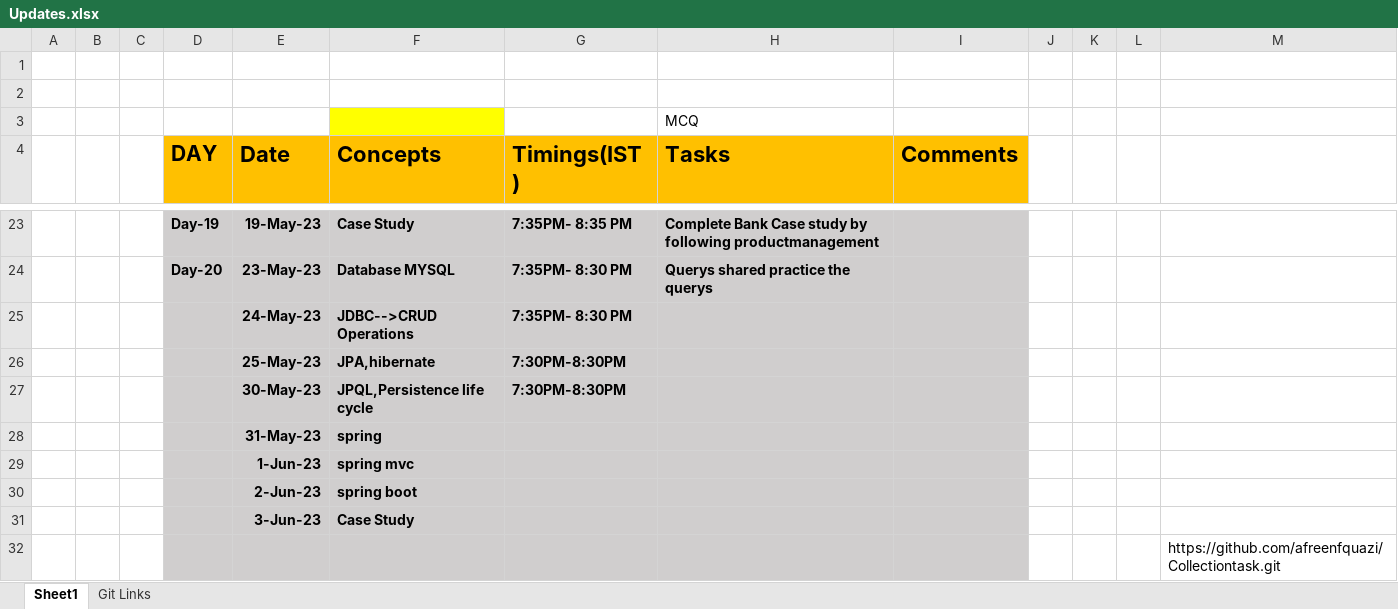
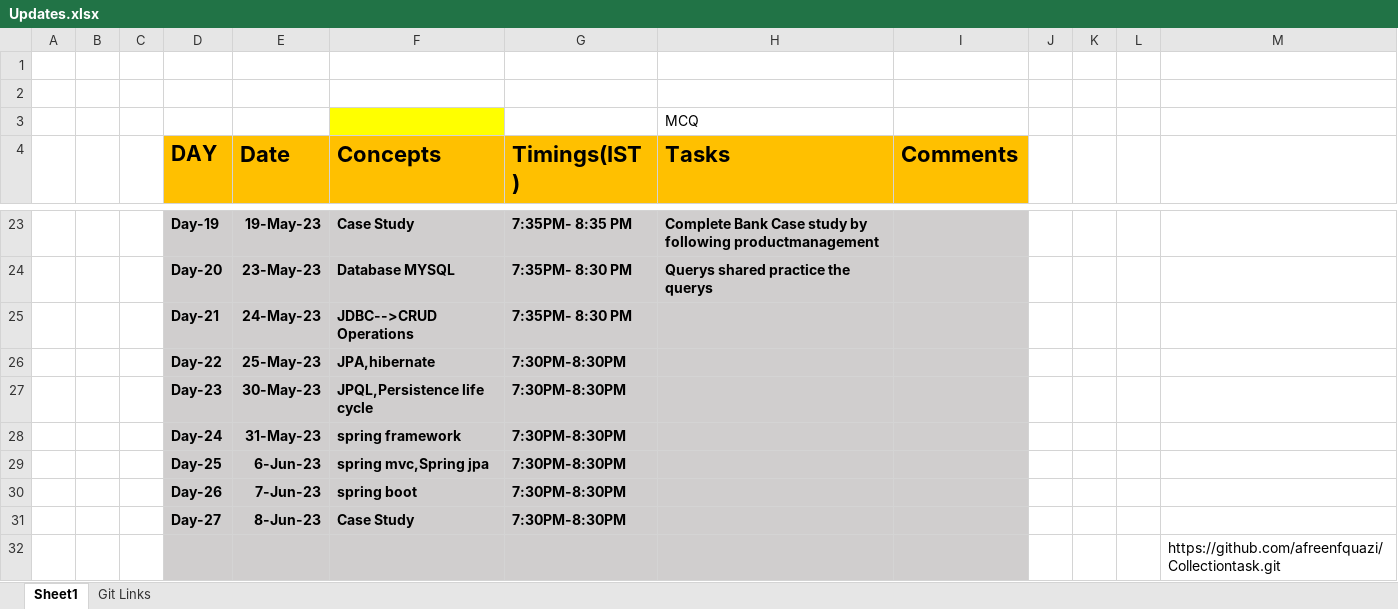
Before and after one commit to sandeepsomavarapu/JavaFSD_OnlineTraining9_Batch2, an Excel workbook: Updates.xlsx, sheet Sheet1, drawn as a sheet; only a part is shown, gaps mark what is left out; values as stored, in another font and other column widths than the file's, no borders; removed rows and columns are numbered as before the commit, all else as after; the diff names each change by its address in the sheet, - before the commit and + after, or states it on an @@ line.

Commit message:
Day-30 Spring boot with case study

```diff
--- a/Updates.xlsx (sheet Sheet1)
+++ b/Updates.xlsx (sheet Sheet1)
-D25 (DAY): (empty)
+D25 (DAY): Day-21
-D26 (DAY): (empty)
+D26 (DAY): Day-22
-D27 (DAY): (empty)
+D27 (DAY): Day-23
-row 28:  |  |  |  | 31-May-23 | spring
-row 29:  |  |  |  | 1-Jun-23 | spring mvc
-row 30:  |  |  |  | 2-Jun-23 | spring boot
-row 31:  |  |  |  | 3-Jun-23 | Case Study
+row 28:  |  |  | Day-24 | 31-May-23 | spring framework | 7:30PM-8:30PM
+row 29:  |  |  | Day-25 | 6-Jun-23 | spring mvc,Spring jpa | 7:30PM-8:30PM
+row 30:  |  |  | Day-26 | 7-Jun-23 | spring boot | 7:30PM-8:30PM
+row 31:  |  |  | Day-27 | 8-Jun-23 | Case Study | 7:30PM-8:30PM
```
Also changed, not shown: 2 other files.
